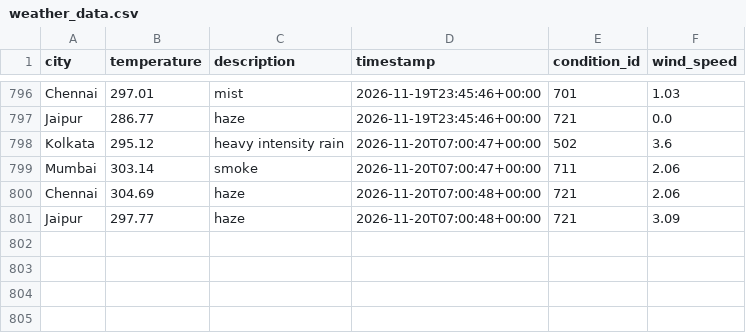
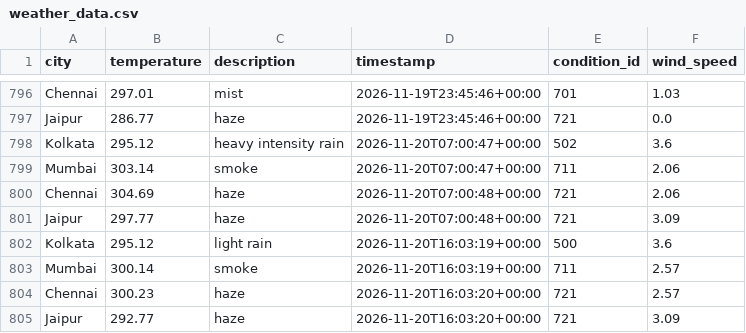
Before and after one commit to Niyanthri24/Weather-Data-Prediction, a CSV file: data/weather_data.csv, drawn as a sheet; only a part is shown, gaps mark what is left out; the diff names each change by its address in the sheet, - before the commit and + after, or states it on an @@ line.

```diff
--- a/data/weather_data.csv
+++ b/data/weather_data.csv
+row 802: Kolkata | 295.12 | light rain | 2026-11-20T16:03:19+00:00 | 500 | 3.6
+row 803: Mumbai | 300.14 | smoke | 2026-11-20T16:03:19+00:00 | 711 | 2.57
+row 804: Chennai | 300.23 | haze | 2026-11-20T16:03:20+00:00 | 721 | 2.57
+row 805: Jaipur | 292.77 | haze | 2026-11-20T16:03:20+00:00 | 721 | 3.09
```
